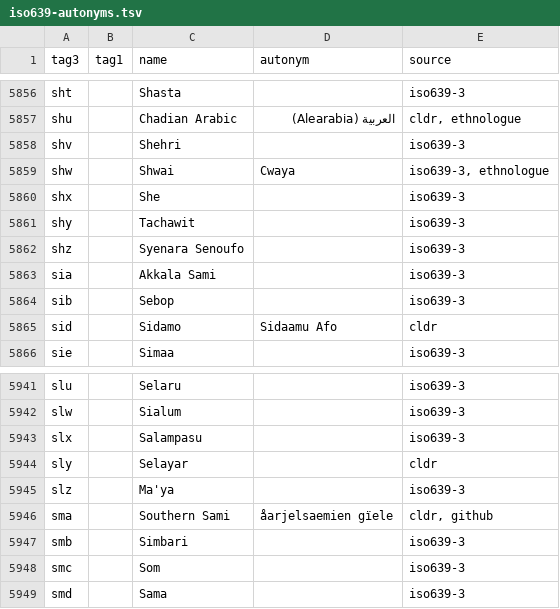
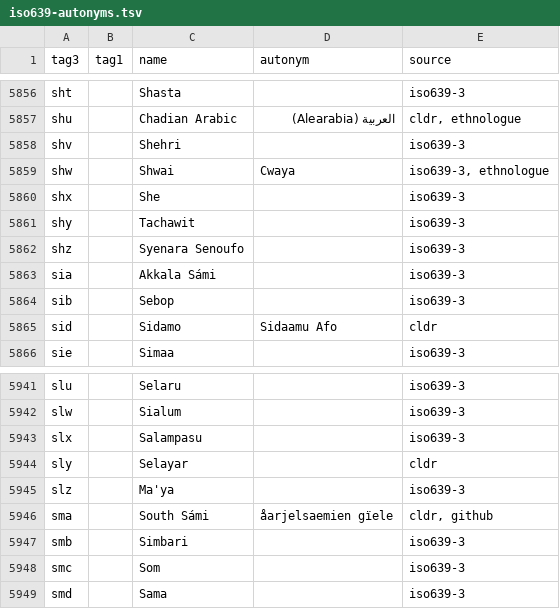
Before and after one commit to divvun/iso639-databases, a TSV file: iso639-autonyms.tsv, drawn as a sheet; only a part is shown, gaps mark what is left out; the diff covers the shown part only.

Commit message:
Sami ⇒ Sámi, Northern ⇒ North etc

```diff
--- a/iso639-autonyms.tsv
+++ b/iso639-autonyms.tsv
@@ -5862,3 +5862,3 @@ shy		Tachawit		iso639-3
 shz		Syenara Senoufo		iso639-3
-sia		Akkala Sami		iso639-3
+sia		Akkala Sámi		iso639-3
 sib		Sebop		iso639-3
@@ -5945,3 +5945,3 @@ sly		Selayar		cldr
 slz		Ma'ya		iso639-3
-sma		Southern Sami	åarjelsaemien gïele	cldr, github
+sma		South Sámi	åarjelsaemien gïele	cldr, github
 smb		Simbari		iso639-3
```
Also changed, not shown: 9 edited cells elsewhere in this file.
